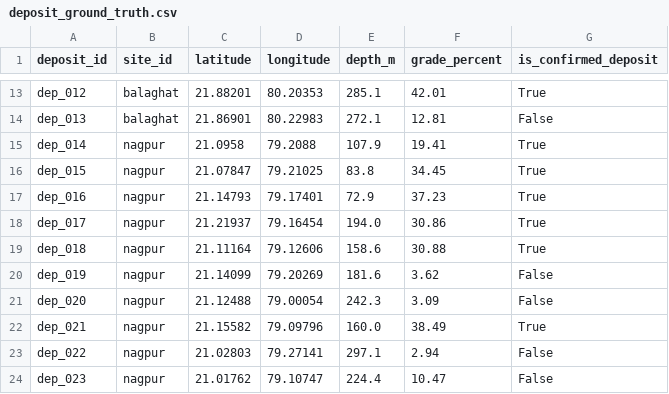
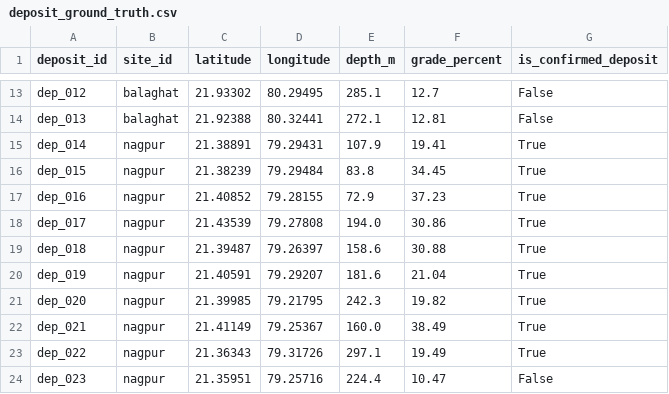
Before and after one commit to Arnabh-M/moil-reserve-intelligence, a CSV file: data/deposit_ground_truth.csv, drawn as a sheet; only a part is shown, gaps mark what is left out; the diff covers the shown part only; the diff names each change by its address in the sheet, - before the commit and + after, or states it on an @@ line.

```diff
--- a/data/deposit_ground_truth.csv
+++ b/data/deposit_ground_truth.csv
-C13 (latitude): 21.88201
+C13 (latitude): 21.93302
-D13 (longitude): 80.20353
+D13 (longitude): 80.29495
-F13 (grade_percent): 42.01
+F13 (grade_percent): 12.7
-G13 (is_confirmed_deposit): True
+G13 (is_confirmed_deposit): False
-C14 (latitude): 21.86901
+C14 (latitude): 21.92388
-D14 (longitude): 80.22983
+D14 (longitude): 80.32441
-C15 (latitude): 21.0958
+C15 (latitude): 21.38891
-D15 (longitude): 79.2088
+D15 (longitude): 79.29431
-C16 (latitude): 21.07847
+C16 (latitude): 21.38239
-D16 (longitude): 79.21025
+D16 (longitude): 79.29484
-C17 (latitude): 21.14793
+C17 (latitude): 21.40852
-D17 (longitude): 79.17401
+D17 (longitude): 79.28155
-C18 (latitude): 21.21937
+C18 (latitude): 21.43539
-D18 (longitude): 79.16454
+D18 (longitude): 79.27808
-C19 (latitude): 21.11164
+C19 (latitude): 21.39487
-D19 (longitude): 79.12606
+D19 (longitude): 79.26397
-C20 (latitude): 21.14099
+C20 (latitude): 21.40591
-D20 (longitude): 79.20269
+D20 (longitude): 79.29207
-F20 (grade_percent): 3.62
+F20 (grade_percent): 21.04
-G20:G21 (is_confirmed_deposit): False
+G20:G21 (is_confirmed_deposit): True
-C21 (latitude): 21.12488
+C21 (latitude): 21.39985
-D21 (longitude): 79.00054
+D21 (longitude): 79.21795
-F21 (grade_percent): 3.09
+F21 (grade_percent): 19.82
-C22 (latitude): 21.15582
+C22 (latitude): 21.41149
-D22 (longitude): 79.09796
+D22 (longitude): 79.25367
-C23 (latitude): 21.02803
+C23 (latitude): 21.36343
-D23 (longitude): 79.27141
+D23 (longitude): 79.31726
-F23 (grade_percent): 2.94
+F23 (grade_percent): 19.49
-G23 (is_confirmed_deposit): False
+G23 (is_confirmed_deposit): True
-C24 (latitude): 21.01762
+C24 (latitude): 21.35951
-D24 (longitude): 79.10747
+D24 (longitude): 79.25716
```
Also changed, not shown: 80 edited cells elsewhere in this file, data/satellite_daily_features.csv, data/structural_lines.csv, 37 other files.
